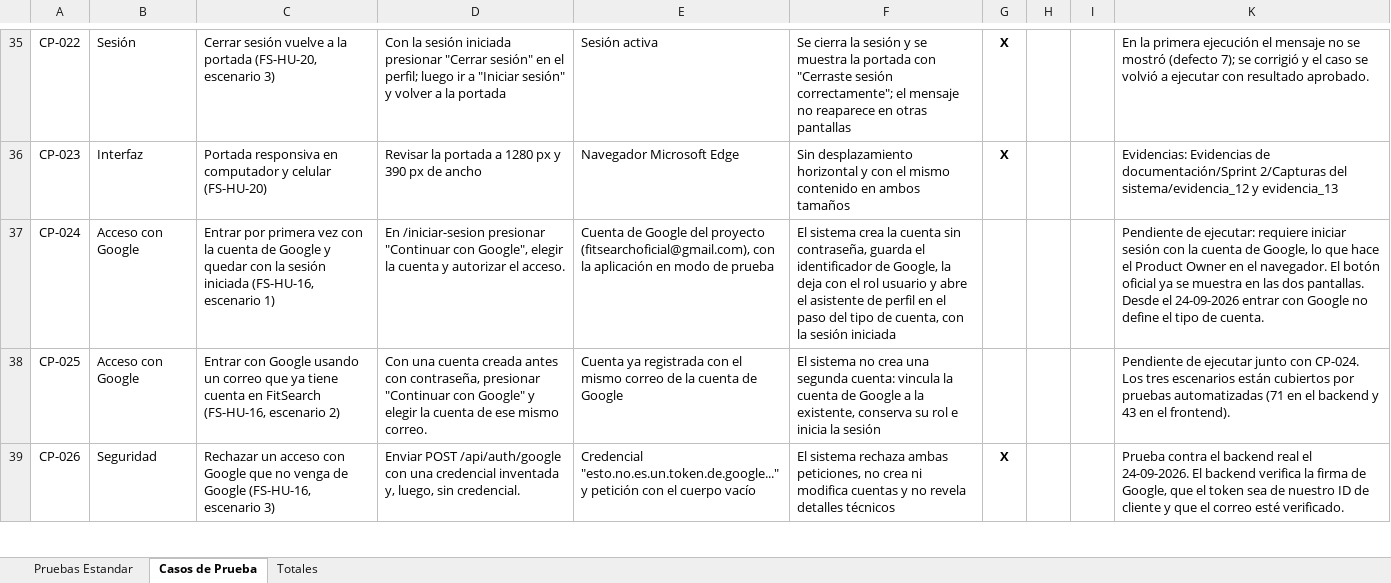
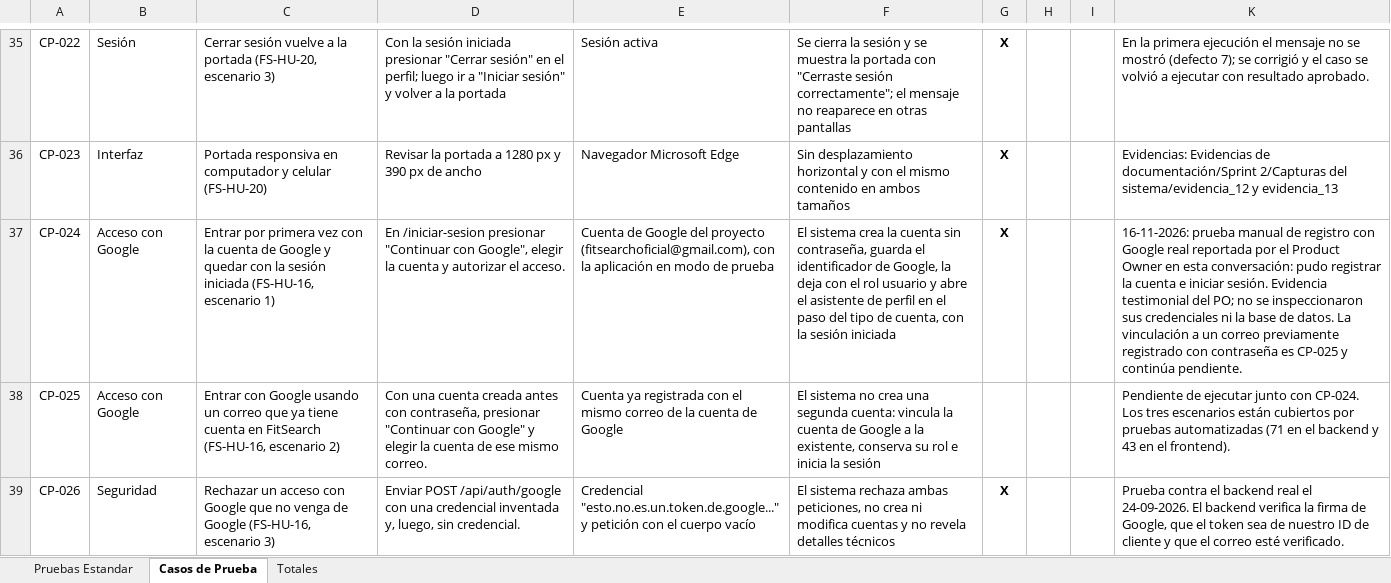
Before and after one commit to ncxlas/FitSearch, an Excel workbook: FASE 2/Evidencias Proyecto/Evidencias de documentación/Plan de Pruebas/Planilla_Casos_de_Prueba_Template.xlsx, sheet Casos de Prueba, drawn as a sheet; only a part is shown, gaps mark what is left out; values as stored, in another font and other column widths than the file's, no borders; charts and pictures not drawn; the diff names each change by its address in the sheet, - before the commit and + after, or states it on an @@ line.

```diff
--- a/FASE 2/Evidencias Proyecto/Evidencias de documentación/Plan de Pruebas/Planilla_Casos_de_Prueba_Template.xlsx (sheet Casos de Prueba)
+++ b/FASE 2/Evidencias Proyecto/Evidencias de documentación/Plan de Pruebas/Planilla_Casos_de_Prueba_Template.xlsx (sheet Casos de Prueba)
-G37: (empty)
+G37: X
-K37: Pendiente de ejecutar: requiere iniciar sesión con la cuenta de Google, lo que hace el Product Owner en el navegador. El botón oficial ya se muestra en las dos pantallas. Desde el 24-09-2026 entrar con Google no define el tipo de cuenta.
+K37: 16-11-2026: prueba manual de registro con Google real reportada por el Product Owner en esta conversación: pudo registrar la cuenta e iniciar sesión. Evidencia testimonial del PO; no se inspeccionaron sus credenciales ni la base de datos. La vinculación a un correo previamente registrado con contraseña es CP-025 y continúa pendiente.
```
Also changed, not shown: sheet Totales, hidden cells, FASE 1/Evidencias Grupales/Material complementario/PMOInformatica_Plantilla_de_Product_Backlog.xlsx, FASE 1/Evidencias Grupales/Material complementario/Plantilla_Historias_Usuario_con_instructivo.xlsx, 13 other files.
